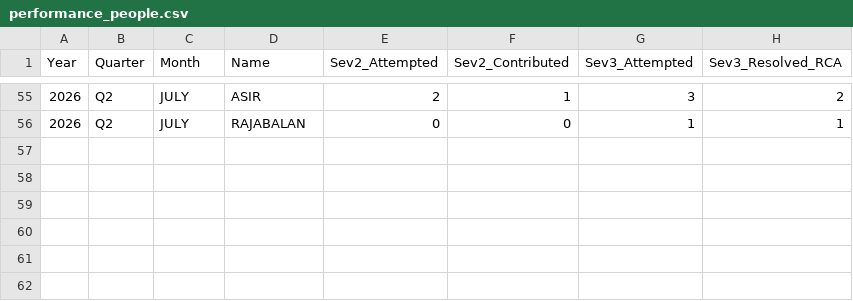
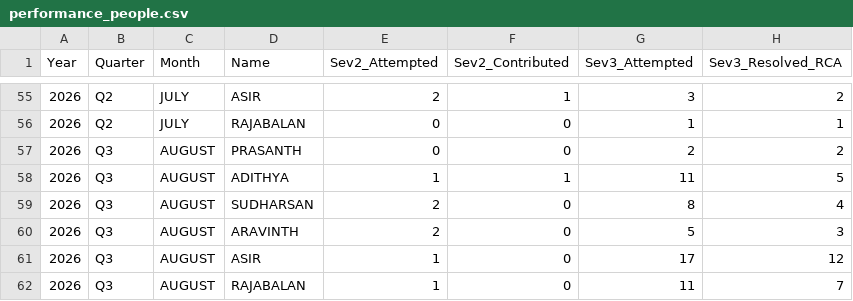
Before and after one commit to Raghul233/rr-dashboard, a CSV file: performance_people.csv, drawn as a sheet; only a part is shown, gaps mark what is left out; the diff names each change by its address in the sheet, - before the commit and + after, or states it on an @@ line.

Commit message:
Update performance_people.csv

```diff
--- a/performance_people.csv
+++ b/performance_people.csv
+row 57: 2026 | Q3 | AUGUST | PRASANTH | 0 | 0 | 2 | 2
+row 58: 2026 | Q3 | AUGUST | ADITHYA | 1 | 1 | 11 | 5
+row 59: 2026 | Q3 | AUGUST | SUDHARSAN | 2 | 0 | 8 | 4
+row 60: 2026 | Q3 | AUGUST | ARAVINTH | 2 | 0 | 5 | 3
+row 61: 2026 | Q3 | AUGUST | ASIR | 1 | 0 | 17 | 12
+row 62: 2026 | Q3 | AUGUST | RAJABALAN | 1 | 0 | 11 | 7
```
